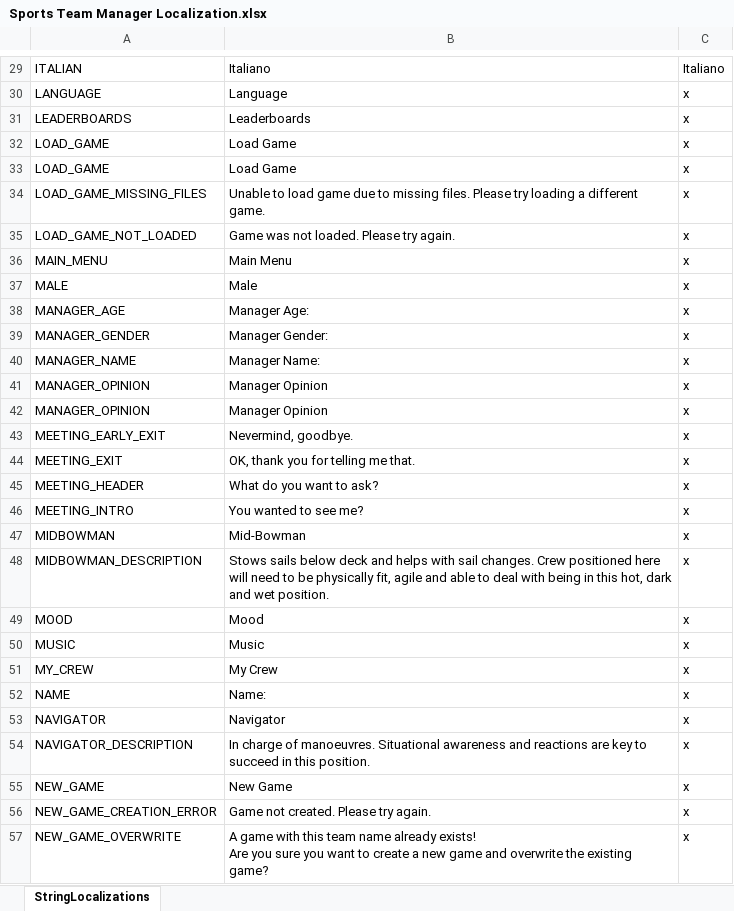
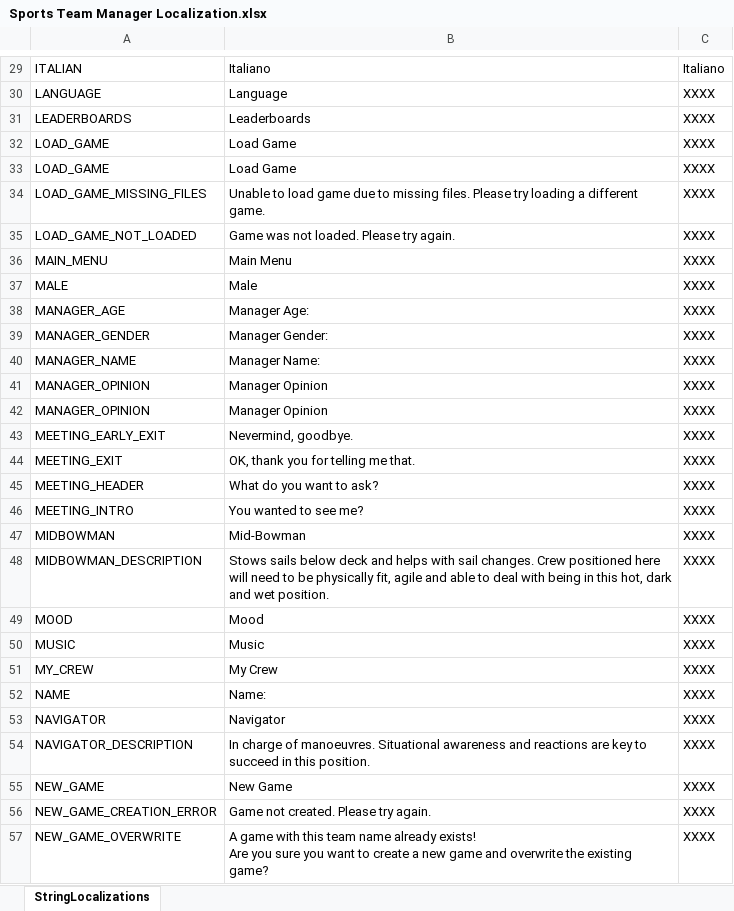
Before and after one commit to playgen/sports-team-manager, an Excel workbook: stm-unity/Assets/Sheets/Sports Team Manager Localization.xlsx, sheet StringLocalizations, drawn as a sheet; only a part is shown, gaps mark what is left out; values as stored, in another font and other column widths than the file's, no borders; charts and pictures not drawn; the diff covers the shown part only; the diff names each change by its address in the sheet, - before the commit and + after, or states it on an @@ line.

Commit message:
Minor localization, tutorial and game loading fixes.

```diff
--- a/stm-unity/Assets/Sheets/Sports Team Manager Localization.xlsx (sheet StringLocalizations)
+++ b/stm-unity/Assets/Sheets/Sports Team Manager Localization.xlsx (sheet StringLocalizations)
-C30:C57: x
+C30:C57: XXXX
```
Also changed, not shown: 72 edited cells elsewhere in this sheet, stm-unity/Assets/Sheets/Sports Team Manager Tutorial.xlsx, 15 other files.
